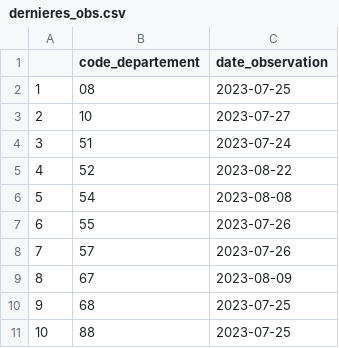
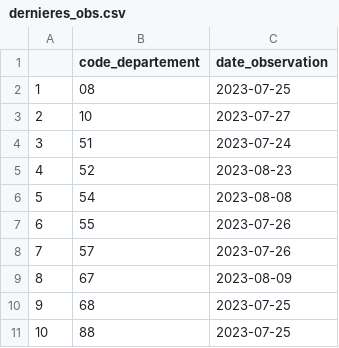
Before and after one commit to Josefine57/PRR_ONDE, a CSV file: data/onde_data/dernieres_obs.csv, drawn as a sheet.

```diff
--- a/data/onde_data/dernieres_obs.csv
+++ b/data/onde_data/dernieres_obs.csv
@@ -4,3 +4,3 @@
 "3";"51";"2023-07-24"
-"4";"52";"2023-08-22"
+"4";"52";"2023-08-23"
 "5";"54";"2023-08-08"
```
Also changed, not shown: 36 other files.
